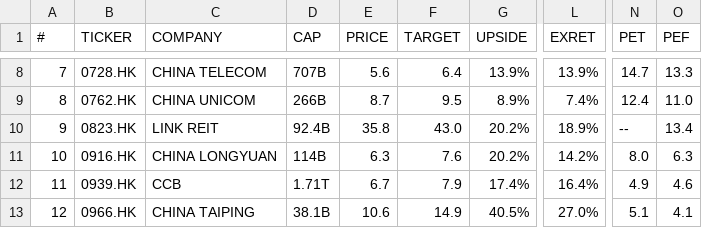
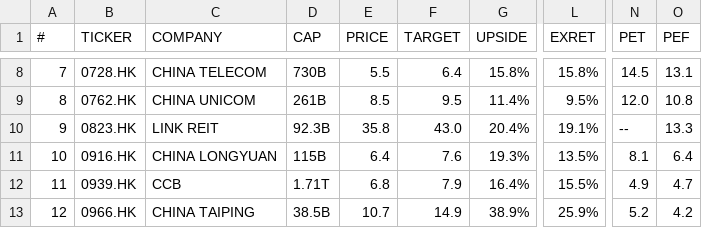
Before and after one commit to weirdapps/etorotrade, a CSV file: yahoofinance/output/hold.csv, drawn as a sheet; only a part is shown, gaps mark what is left out; the diff covers the shown part only; the diff names each change by its address in the sheet, - before the commit and + after, or states it on an @@ line.

```diff
--- a/yahoofinance/output/hold.csv
+++ b/yahoofinance/output/hold.csv
-D8 (CAP): 707B
+D8 (CAP): 730B
-E8 (PRICE): 5.6
+E8 (PRICE): 5.5
-G8 (UPSIDE): 13.9%
+G8 (UPSIDE): 15.8%
-L8 (EXRET): 13.9%
+L8 (EXRET): 15.8%
-N8 (PET): 14.7
+N8 (PET): 14.5
-O8 (PEF): 13.3
+O8 (PEF): 13.1
-D9 (CAP): 266B
+D9 (CAP): 261B
-E9 (PRICE): 8.7
+E9 (PRICE): 8.5
-G9 (UPSIDE): 8.9%
+G9 (UPSIDE): 11.4%
-L9 (EXRET): 7.4%
+L9 (EXRET): 9.5%
-N9 (PET): 12.4
+N9 (PET): 12.0
-O9 (PEF): 11.0
+O9 (PEF): 10.8
-D10 (CAP): 92.4B
+D10 (CAP): 92.3B
-G10 (UPSIDE): 20.2%
+G10 (UPSIDE): 20.4%
-L10 (EXRET): 18.9%
+L10 (EXRET): 19.1%
-O10 (PEF): 13.4
+O10 (PEF): 13.3
-D11 (CAP): 114B
+D11 (CAP): 115B
-E11 (PRICE): 6.3
+E11 (PRICE): 6.4
-G11 (UPSIDE): 20.2%
+G11 (UPSIDE): 19.3%
-L11 (EXRET): 14.2%
+L11 (EXRET): 13.5%
-N11 (PET): 8.0
+N11 (PET): 8.1
-O11 (PEF): 6.3
+O11 (PEF): 6.4
-E12 (PRICE): 6.7
+E12 (PRICE): 6.8
-G12 (UPSIDE): 17.4%
+G12 (UPSIDE): 16.4%
-L12 (EXRET): 16.4%
+L12 (EXRET): 15.5%
-O12 (PEF): 4.6
+O12 (PEF): 4.7
-D13 (CAP): 38.1B
+D13 (CAP): 38.5B
-E13 (PRICE): 10.6
+E13 (PRICE): 10.7
-G13 (UPSIDE): 40.5%
+G13 (UPSIDE): 38.9%
-L13 (EXRET): 27.0%
+L13 (EXRET): 25.9%
-N13 (PET): 5.1
+N13 (PET): 5.2
-O13 (PEF): 4.1
+O13 (PEF): 4.2
```
Also changed, not shown: 158 edited cells elsewhere in this file, yahoofinance/input/portfolio.csv, yahoofinance/output/portfolio.csv, 12 other files.
